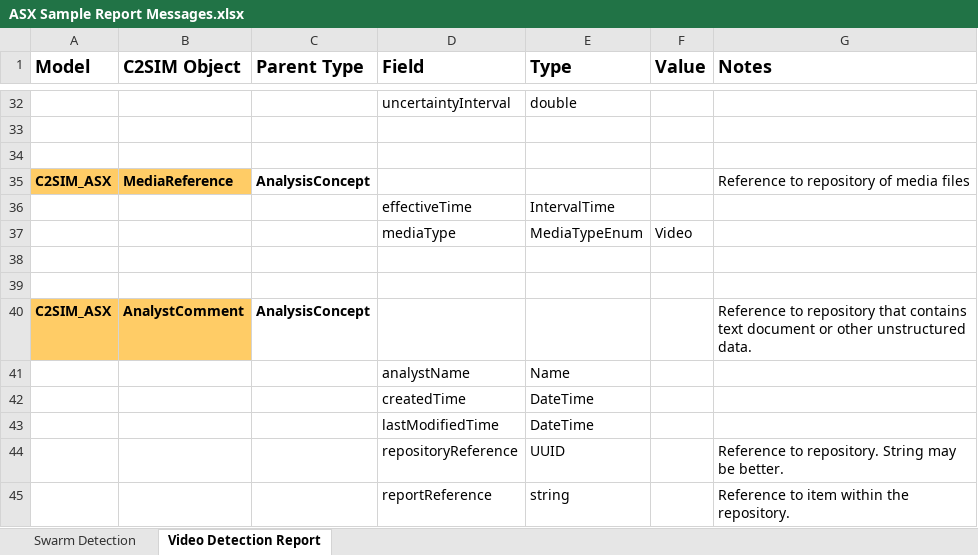
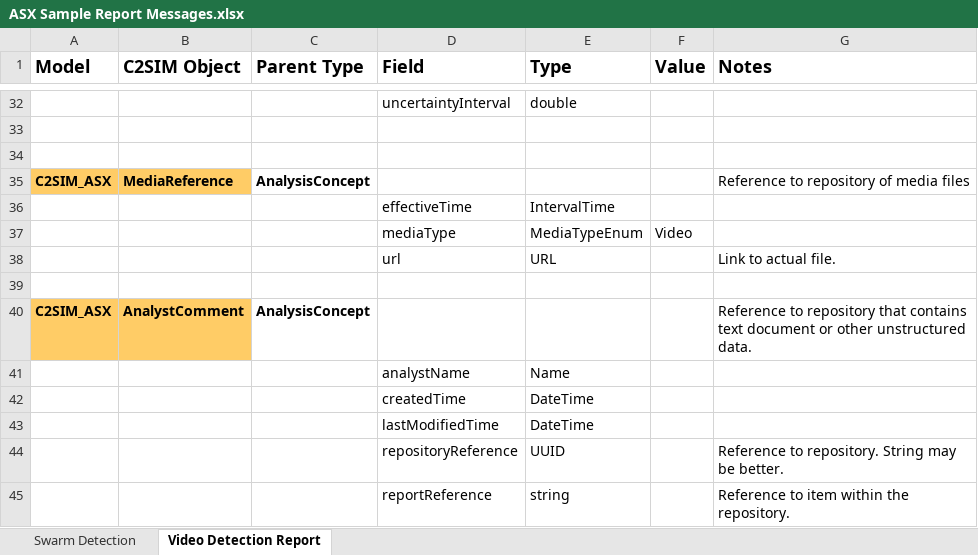
Before and after one commit to hyssostech/C2SIMArtifacts, an Excel workbook: Subgroups/ASX/Extension Definition Exercises/ASX Sample Report Messages.xlsx, sheet Video Detection Report, drawn as a sheet; only a part is shown, gaps mark what is left out; values as stored, in another font and other column widths than the file's, no borders; the diff names each change by its address in the sheet, - before the commit and + after, or states it on an @@ line.

Commit message:
Update list of messages to be broken out.

```diff
--- a/Subgroups/ASX/Extension Definition Exercises/ASX Sample Report Messages.xlsx (sheet Video Detection Report)
+++ b/Subgroups/ASX/Extension Definition Exercises/ASX Sample Report Messages.xlsx (sheet Video Detection Report)
-row 38: (empty)
+row 38:  |  |  | url | URL |  | Link to actual file.
```
Also changed, not shown: 1 other file.
